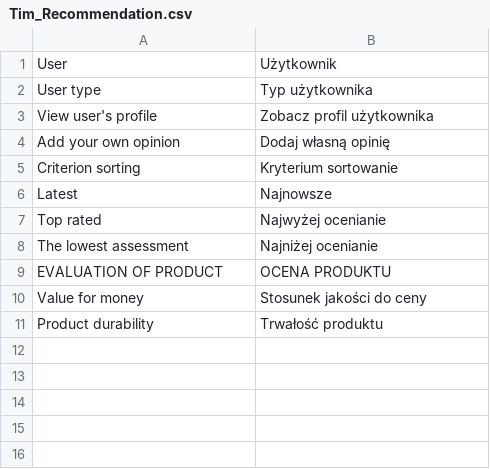
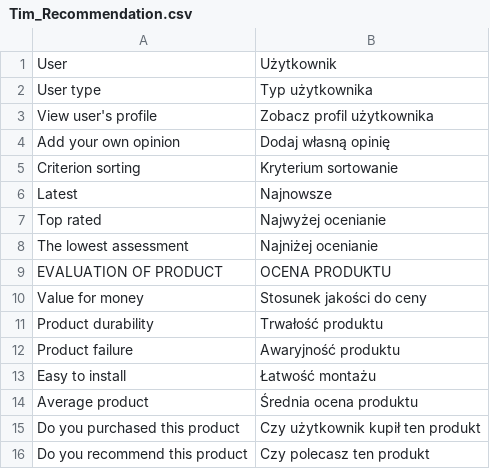
Before and after one commit to Vladishev/recommendation, a CSV file: app/locale/pl_PL/Tim_Recommendation.csv, drawn as a sheet; the diff names each change by its address in the sheet, - before the commit and + after, or states it on an @@ line.

Commit message:
3796 - translation in phtml added

```diff
--- a/app/locale/pl_PL/Tim_Recommendation.csv
+++ b/app/locale/pl_PL/Tim_Recommendation.csv
+row 12: Product failure | Awaryjność produktu
+row 13: Easy to install | Łatwość montażu
+row 14: Average product | Średnia ocena produktu
+row 15: Do you purchased this product | Czy użytkownik kupił ten produkt
+row 16: Do you recommend this product | Czy polecasz ten produkt
```
Also changed, not shown: 1 other file.
